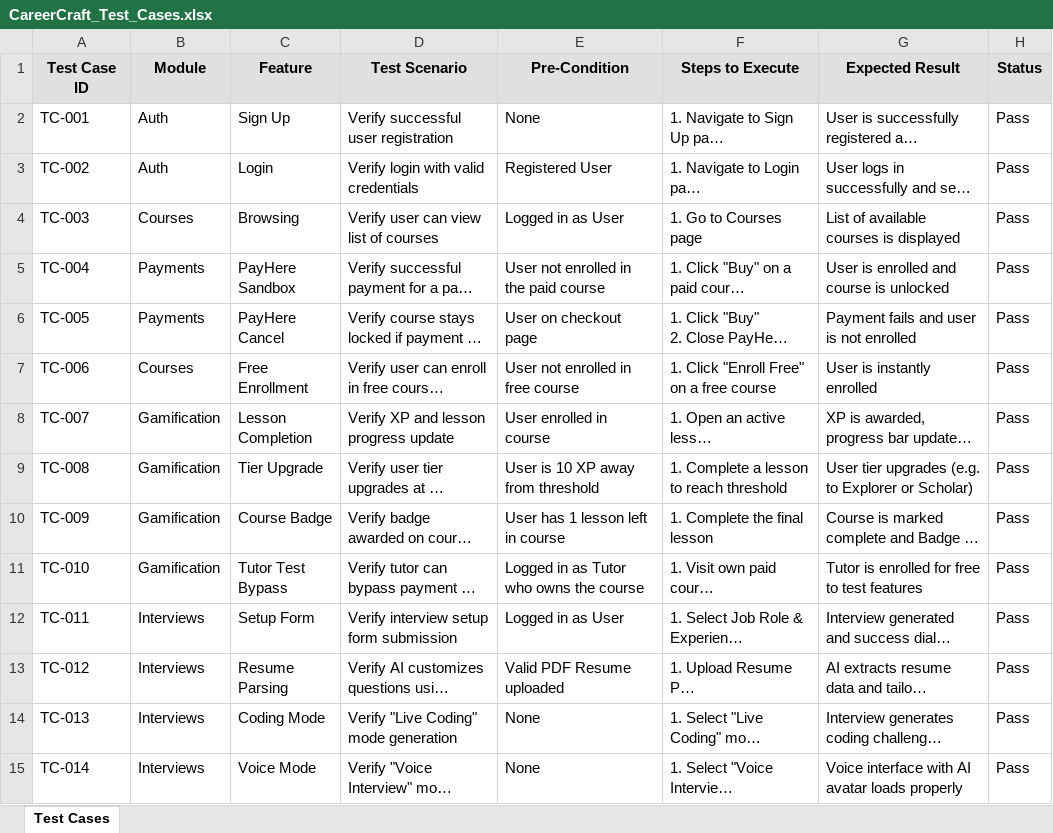
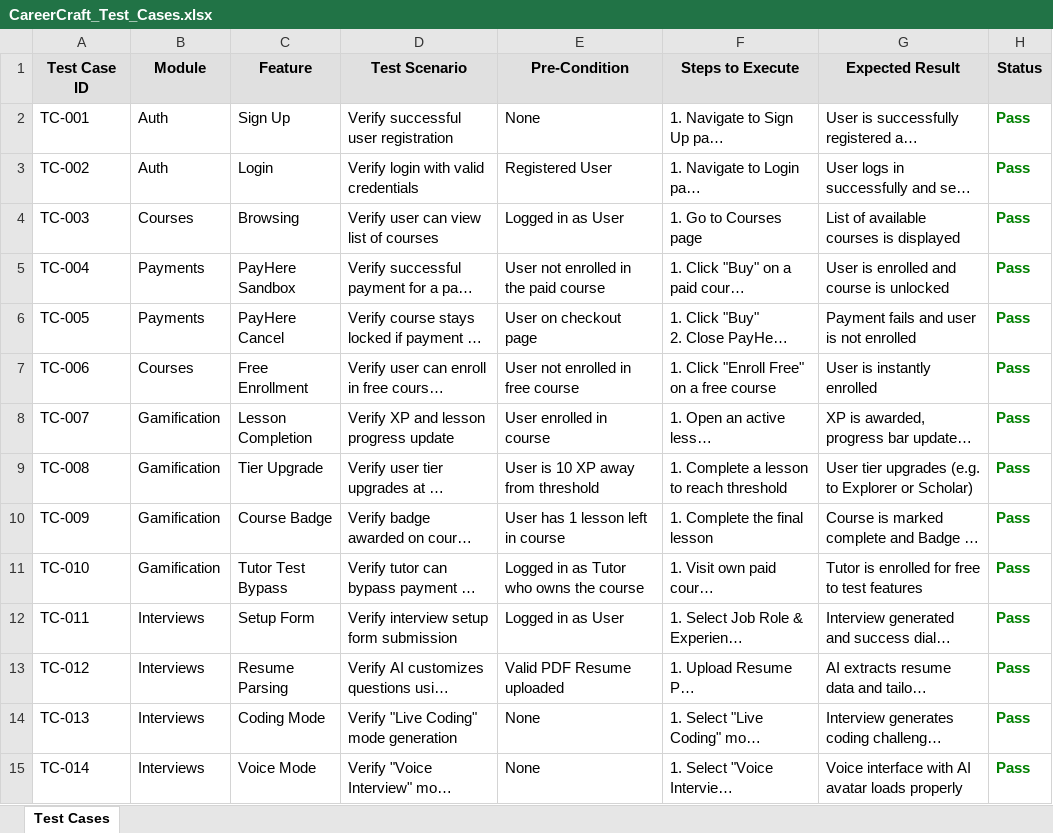
Before and after one commit to Harindu-Karunathilake/career-craft, an Excel workbook: docs/CareerCraft_Test_Cases.xlsx, sheet Test Cases, drawn as a sheet; only a part is shown; long unchanged cells end in …; values as stored, in another font and other column widths than the file's, no borders; the diff covers the shown part only; the diff names each change by its address in the sheet, - before the commit and + after, or states it on an @@ line.

```diff
--- a/docs/CareerCraft_Test_Cases.xlsx (sheet Test Cases)
+++ b/docs/CareerCraft_Test_Cases.xlsx (sheet Test Cases)
@@ H2:H15 bold: off → on, text colour: black → #008000 @@
```
Also changed, not shown: 20 added rows and cell formats elsewhere in this sheet, 8 other files.
